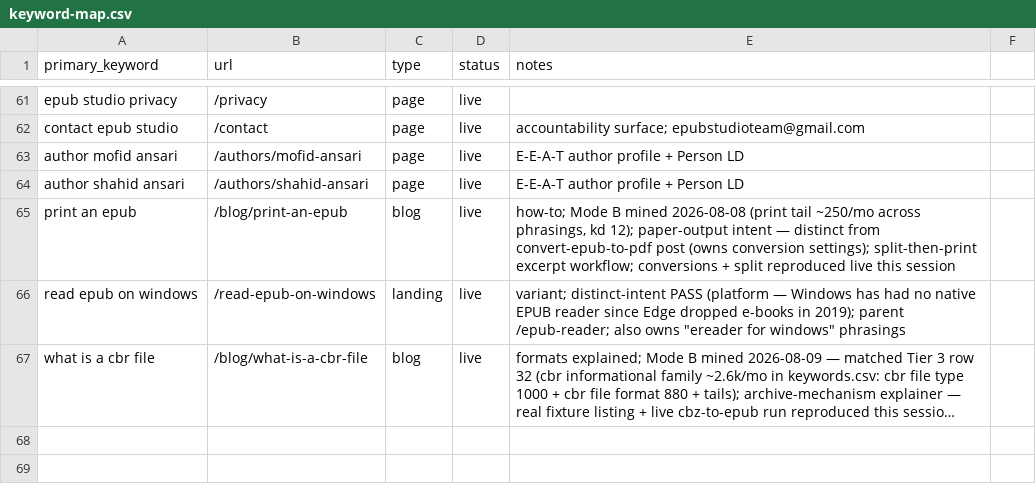
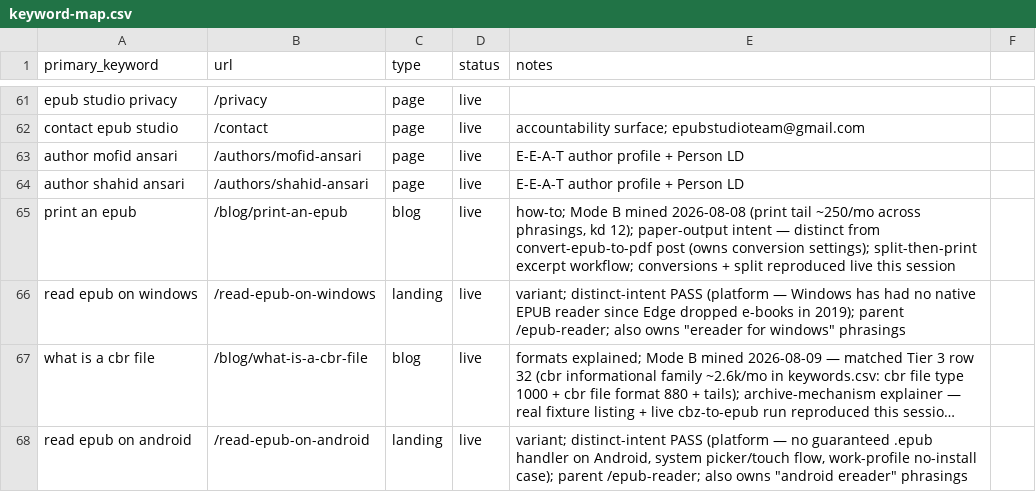
Before and after one commit to teamxyzstudio/epub.studio, a CSV file: content-ops/keyword-map.csv, drawn as a sheet; only a part is shown, gaps mark what is left out; long unchanged cells end in …; the diff names each change by its address in the sheet, - before the commit and + after, or states it on an @@ line.

```diff
--- a/content-ops/keyword-map.csv
+++ b/content-ops/keyword-map.csv
+row 68: read epub on android | /read-epub-on-android | landing | live | variant; distinct-intent PASS (platform — no guaranteed .epub handler on Android, system picker/touch flow, work-profile no-install case); parent /epub-reader; also owns "android ereader" phrasings
```
Also changed, not shown: 3 other files.
